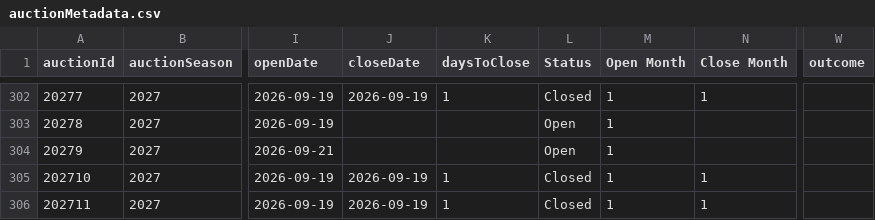
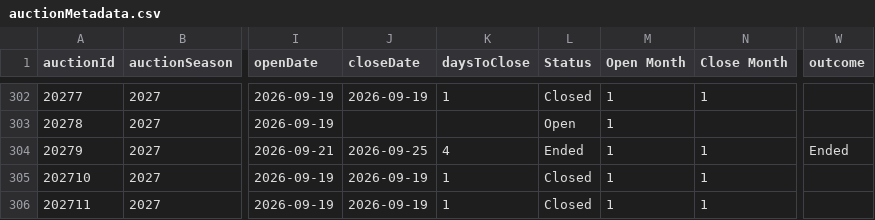
Before and after one commit to mjdomask-jpg/trueDungeonAuctionPrices, a CSV file: public/data/auctionMetadata.csv, drawn as a sheet; only a part is shown, gaps mark what is left out; the diff names each change by its address in the sheet, - before the commit and + after, or states it on an @@ line.

Commit message:
Publish from sheet: auctionMetadata.csv (#286)
auctionMetadata.csv: 316 -> 316 rows

Exported by apps-script/publishToSite.gs 2026-09-20.1.

```diff
--- a/public/data/auctionMetadata.csv
+++ b/public/data/auctionMetadata.csv
-J304 (closeDate): (empty)
+J304 (closeDate): 2026-09-25
-K304 (daysToClose): (empty)
+K304 (daysToClose): 4
-L304 (Status): Open
+L304 (Status): Ended
-N304 (Close Month): (empty)
+N304 (Close Month): 1
-W304 (outcome): (empty)
+W304 (outcome): Ended
```
